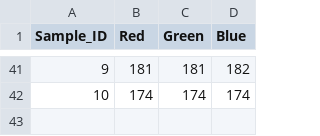
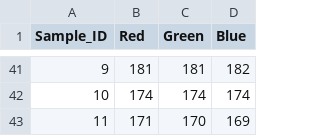
Before and after one commit to cheuh008/UR5_Decepticons, a CSV file: code/RGB_values_test.csv, drawn as a sheet; only a part is shown, gaps mark what is left out; the diff names each change by its address in the sheet, - before the commit and + after, or states it on an @@ line.

```diff
--- a/code/RGB_values_test.csv
+++ b/code/RGB_values_test.csv
+row 43: 11 | 171 | 170 | 169
```
Also changed, not shown: 1 other file.
